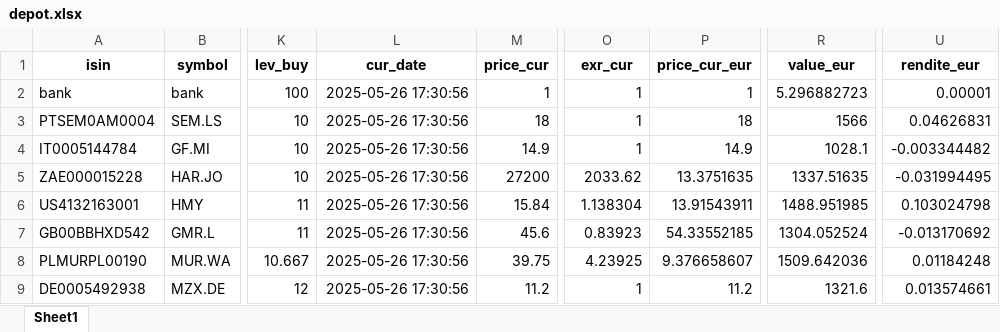
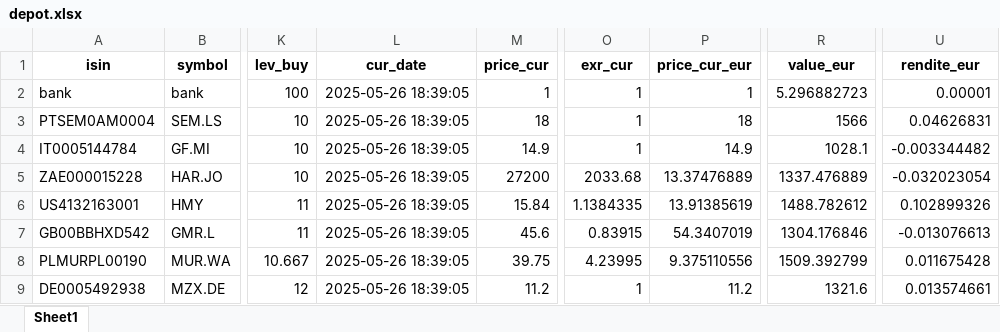
Before and after one commit to ThorstenBLN/stocks, an Excel workbook: data/depot.xlsx, sheet Sheet1, drawn as a sheet; only a part is shown, gaps mark what is left out; values as stored, in another font and other column widths than the file's, no borders; the diff names each change by its address in the sheet, - before the commit and + after, or states it on an @@ line.

```diff
--- a/data/depot.xlsx (sheet Sheet1)
+++ b/data/depot.xlsx (sheet Sheet1)
-L2:L9 (cur_date): 2025-05-26 17:30:56
+L2:L9 (cur_date): 2025-05-26 18:39:05
-O5 (exr_cur): 2033.62
+O5 (exr_cur): 2033.68
-P5 (price_cur_eur): 13.3751635
+P5 (price_cur_eur): 13.37476889
-R5 (value_eur): 1337.51635
+R5 (value_eur): 1337.476889
-U5 (rendite_eur): -0.031994495
+U5 (rendite_eur): -0.032023054
-O6 (exr_cur): 1.138304
+O6 (exr_cur): 1.1384335
-P6 (price_cur_eur): 13.91543911
+P6 (price_cur_eur): 13.91385619
-R6 (value_eur): 1488.951985
+R6 (value_eur): 1488.782612
-U6 (rendite_eur): 0.103024798
+U6 (rendite_eur): 0.102899326
-O7 (exr_cur): 0.83923
+O7 (exr_cur): 0.83915
-P7 (price_cur_eur): 54.33552185
+P7 (price_cur_eur): 54.3407019
-R7 (value_eur): 1304.052524
+R7 (value_eur): 1304.176846
-U7 (rendite_eur): -0.013170692
+U7 (rendite_eur): -0.013076613
-O8 (exr_cur): 4.23925
+O8 (exr_cur): 4.23995
-P8 (price_cur_eur): 9.376658607
+P8 (price_cur_eur): 9.375110556
-R8 (value_eur): 1509.642036
+R8 (value_eur): 1509.392799
-U8 (rendite_eur): 0.01184248
+U8 (rendite_eur): 0.011675428
```
Also changed, not shown: data/depot_hist.xlsx, data/transactions.xlsx.
